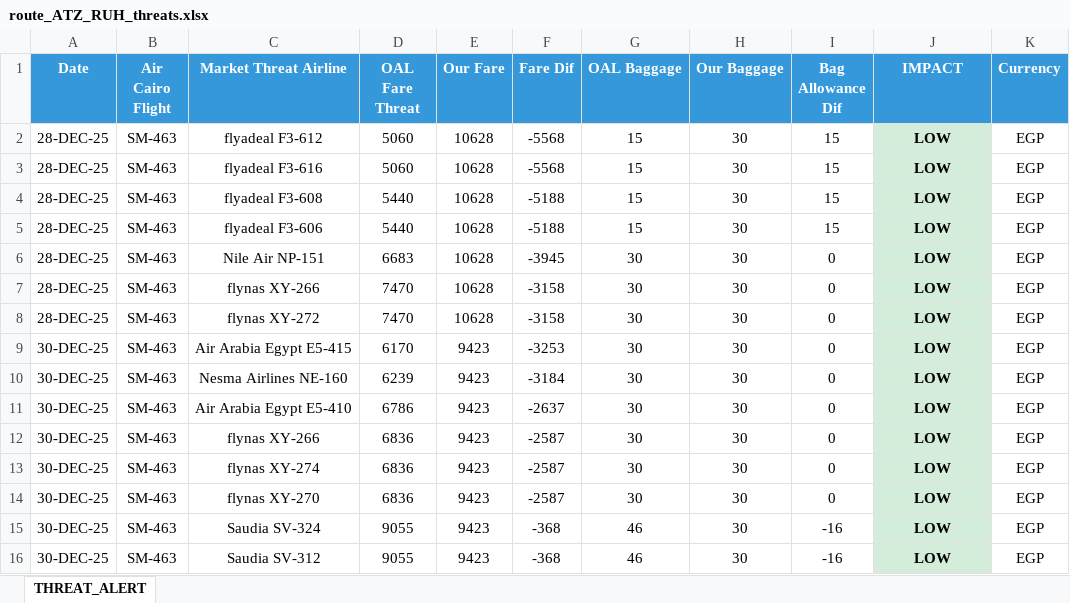
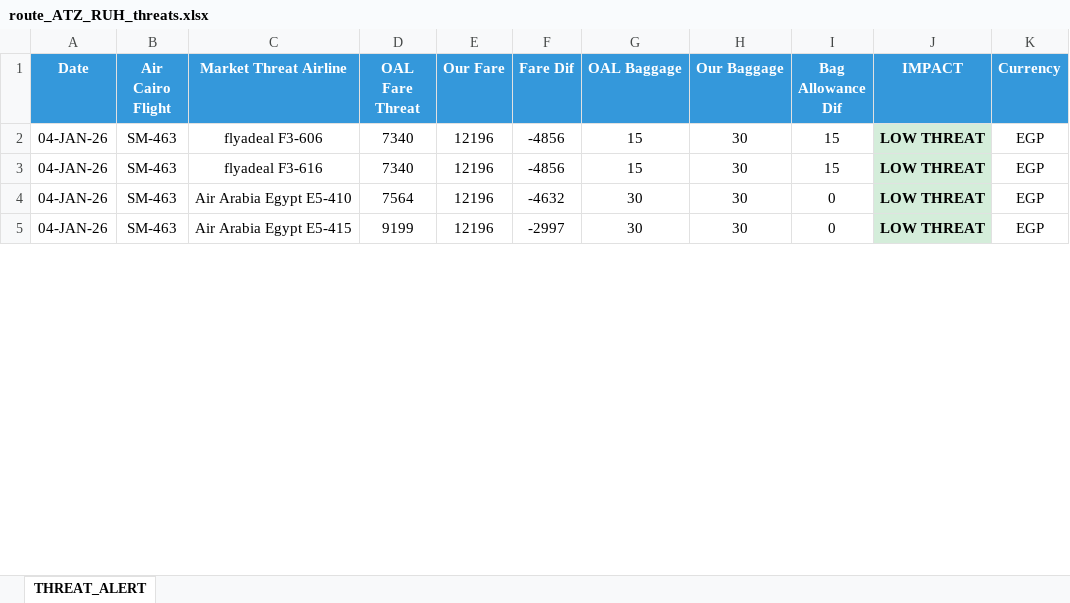
Before and after one commit to GHARIEB-AI/AirCairo, an Excel workbook: excel_routes/route_ATZ_RUH_threats.xlsx, sheet THREAT_ALERT, drawn as a sheet; only a part is shown; values as stored, in another font and other column widths than the file's, no borders; removed rows and columns are numbered as before the commit, all else as after; the diff covers the shown part only; the diff names each change by its address in the sheet, - before the commit and + after, or states it on an @@ line.

```diff
--- a/excel_routes/route_ATZ_RUH_threats.xlsx (sheet THREAT_ALERT)
+++ b/excel_routes/route_ATZ_RUH_threats.xlsx (sheet THREAT_ALERT)
-A2:A3 (Date): 28-DEC-25
+A2:A3 (Date): 04-JAN-26
-C2 (Market Threat Airline): flyadeal F3-612
+C2 (Market Threat Airline): flyadeal F3-606
-D2:D3 (OAL Fare Threat): 5060
+D2:D3 (OAL Fare Threat): 7340
-E2:E3 (Our Fare): 10628
+E2:E3 (Our Fare): 12196
-F2:F3 (Fare Dif): -5568
+F2:F3 (Fare Dif): -4856
-J2:J3 (IMPACT): LOW
+J2:J3 (IMPACT): LOW THREAT
-row 4: 28-DEC-25 | SM-463 | flyadeal F3-608 | 5440 | 10628 | -5188 | 15 | 30 | 15 | LOW | EGP
-row 5: 28-DEC-25 | SM-463 | flyadeal F3-606 | 5440 | 10628 | -5188 | 15 | 30 | 15 | LOW | EGP
-row 6: 28-DEC-25 | SM-463 | Nile Air NP-151 | 6683 | 10628 | -3945 | 30 | 30 | 0 | LOW | EGP
-row 7: 28-DEC-25 | SM-463 | flynas XY-266 | 7470 | 10628 | -3158 | 30 | 30 | 0 | LOW | EGP
-row 8: 28-DEC-25 | SM-463 | flynas XY-272 | 7470 | 10628 | -3158 | 30 | 30 | 0 | LOW | EGP
-A4 (Date): 30-DEC-25
+A4 (Date): 04-JAN-26
-C4 (Market Threat Airline): Air Arabia Egypt E5-415
+C4 (Market Threat Airline): Air Arabia Egypt E5-410
-D4 (OAL Fare Threat): 6170
+D4 (OAL Fare Threat): 7564
-E4 (Our Fare): 9423
+E4 (Our Fare): 12196
-F4 (Fare Dif): -3253
+F4 (Fare Dif): -4632
-J4 (IMPACT): LOW
+J4 (IMPACT): LOW THREAT
-row 10: 30-DEC-25 | SM-463 | Nesma Airlines NE-160 | 6239 | 9423 | -3184 | 30 | 30 | 0 | LOW | EGP
-A5 (Date): 30-DEC-25
+A5 (Date): 04-JAN-26
-C5 (Market Threat Airline): Air Arabia Egypt E5-410
+C5 (Market Threat Airline): Air Arabia Egypt E5-415
-D5 (OAL Fare Threat): 6786
+D5 (OAL Fare Threat): 9199
-E5 (Our Fare): 9423
+E5 (Our Fare): 12196
-F5 (Fare Dif): -2637
+F5 (Fare Dif): -2997
-J5 (IMPACT): LOW
+J5 (IMPACT): LOW THREAT
-row 12: 30-DEC-25 | SM-463 | flynas XY-266 | 6836 | 9423 | -2587 | 30 | 30 | 0 | LOW | EGP
-row 13: 30-DEC-25 | SM-463 | flynas XY-274 | 6836 | 9423 | -2587 | 30 | 30 | 0 | LOW | EGP
-row 14: 30-DEC-25 | SM-463 | flynas XY-270 | 6836 | 9423 | -2587 | 30 | 30 | 0 | LOW | EGP
-row 15: 30-DEC-25 | SM-463 | Saudia SV-324 | 9055 | 9423 | -368 | 46 | 30 | -16 | LOW | EGP
-row 16: 30-DEC-25 | SM-463 | Saudia SV-312 | 9055 | 9423 | -368 | 46 | 30 | -16 | LOW | EGP
```
Also changed, not shown: 26 added rows, 3 removed rows and 104 edited cells elsewhere in this sheet, excel_routes/ALL_EGY_TO_KSA.xlsx, excel_routes/ALL_KSA_TO_EGY.xlsx, 4 other files.
